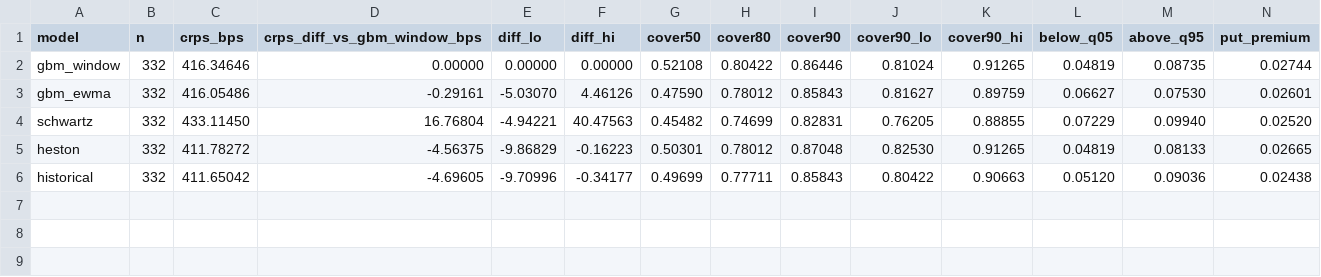
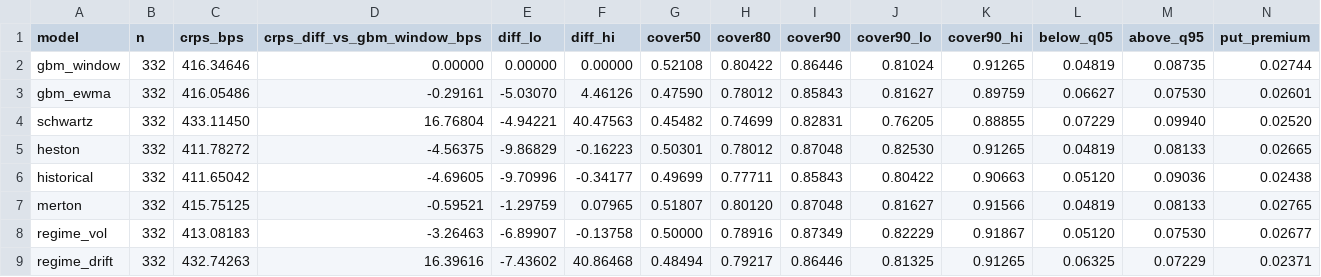
Before and after one commit to Rxyxs/copper-options-montecarlo-cpp, a CSV file: results/backtest_summary_w756.csv, drawn as a sheet; only a part is shown; rows hold the shown columns only; the diff names each change by its address in the sheet, - before the commit and + after, or states it on an @@ line.

```diff
--- a/results/backtest_summary_w756.csv
+++ b/results/backtest_summary_w756.csv
+row 7: merton | 332 | 415.75125 | -0.59521 | -1.29759 | 0.07965 | 0.51807 | 0.80120 | 0.87048 | 0.81627 | 0.91566 | 0.04819 | 0.08133 | 0.02765
+row 8: regime_vol | 332 | 413.08183 | -3.26463 | -6.89907 | -0.13758 | 0.50000 | 0.78916 | 0.87349 | 0.82229 | 0.91867 | 0.05120 | 0.07530 | 0.02677
+row 9: regime_drift | 332 | 432.74263 | 16.39616 | -7.43602 | 40.86468 | 0.48494 | 0.79217 | 0.86446 | 0.81325 | 0.91265 | 0.06325 | 0.07229 | 0.02371
```
Also changed, not shown: results/current_fit_w756.csv, results/validation_synthetic.csv, 10 other files.
